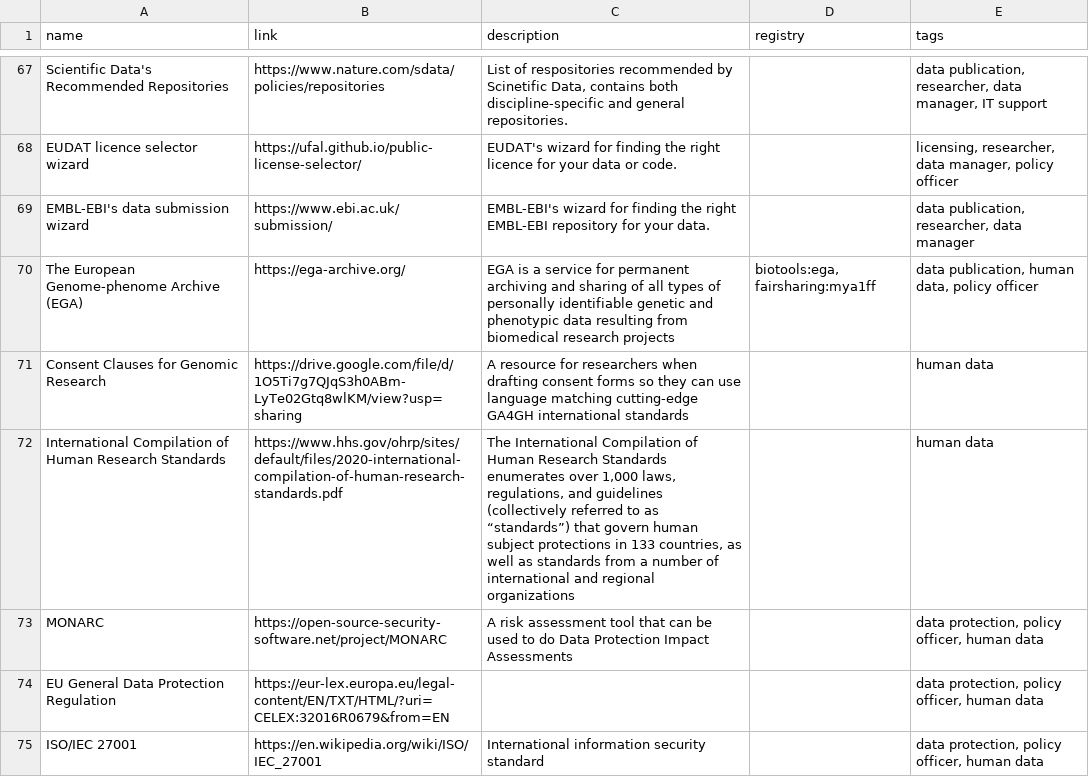
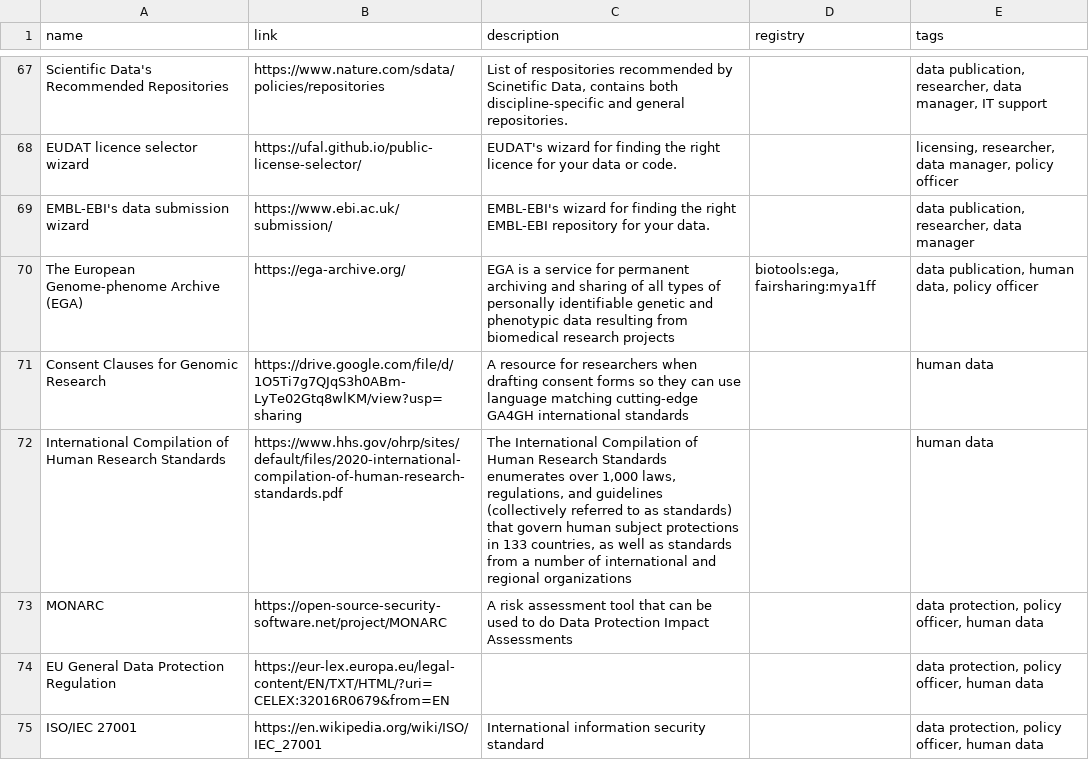
Before and after one commit to elixir-europe/rdmkit, a CSV file: _data/main_tool_and_resource_list.csv, drawn as a sheet; only a part is shown, gaps mark what is left out; the diff names each change by its address in the sheet, - before the commit and + after, or states it on an @@ line.

```diff
--- a/_data/main_tool_and_resource_list.csv
+++ b/_data/main_tool_and_resource_list.csv
-C72 (description): …to as “standards”) that govern…
+C72 (description): …to as standards) that govern…
```
Also changed, not shown: 1 other file.
